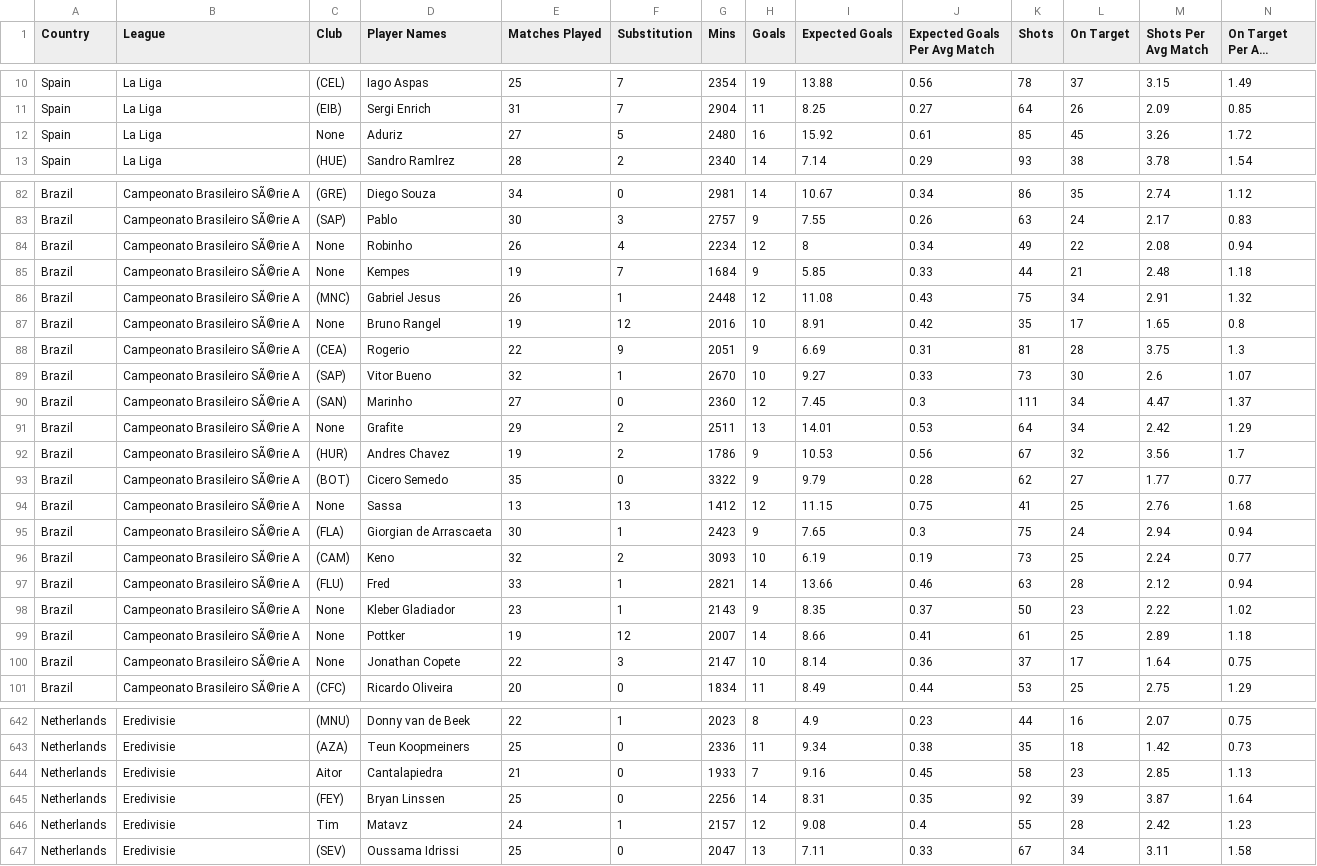
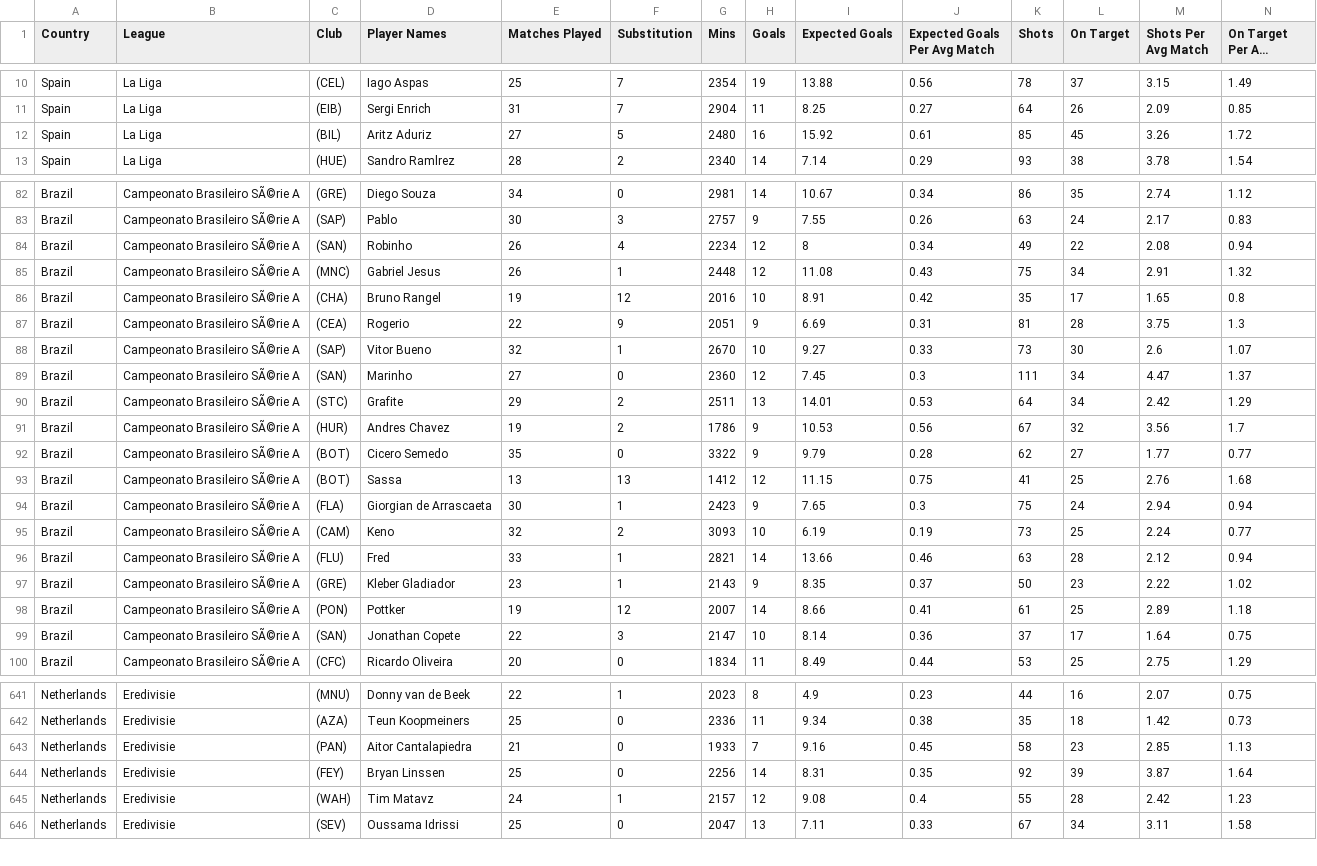
Before and after one commit to PatChirapat/Football-Scorer-Analyzer, a CSV file: Football_Scorers_Analyzer.csv, drawn as a sheet; only a part is shown, gaps mark what is left out; long unchanged cells end in …; removed rows and columns are numbered as before the commit, all else as after; rows hold the shown columns only; the diff covers the shown part only; the diff names each change by its address in the sheet, - before the commit and + after, or states it on an @@ line.

Commit message:
Update Dataset

```diff
--- a/Football_Scorers_Analyzer.csv
+++ b/Football_Scorers_Analyzer.csv
-C12 (Club): None
+C12 (Club): (BIL)
-D12 (Player Names): Aduriz
+D12 (Player Names): Aritz Aduriz
-C84 (Club): None
+C84 (Club): (SAN)
-row 85: Brazil | Campeonato Brasileiro SÃ©rie A | None | Kempes | 19 | 7 | 1684 | 9 | 5.85 | 0.33 | 44 | 21 | 2.48 | 1.18
-C86 (Club): None
+C86 (Club): (CHA)
-C90 (Club): None
+C90 (Club): (STC)
-C93 (Club): None
+C93 (Club): (BOT)
-C97 (Club): None
+C97 (Club): (GRE)
-C98 (Club): None
+C98 (Club): (PON)
-C99 (Club): None
+C99 (Club): (SAN)
-C643 (Club): Aitor
+C643 (Club): (PAN)
-D643 (Player Names): Cantalapiedra
+D643 (Player Names): Aitor Cantalapiedra
-C645 (Club): Tim
+C645 (Club): (WAH)
-D645 (Player Names): Matavz
+D645 (Player Names): Tim Matavz
```
Also changed, not shown: 49 edited cells elsewhere in this file.
